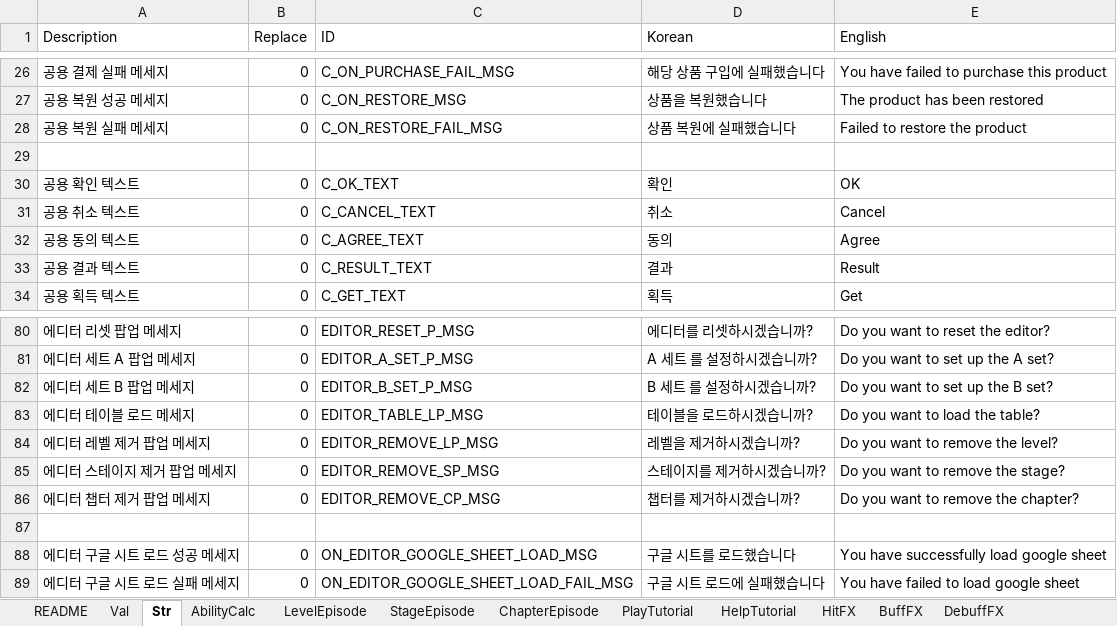
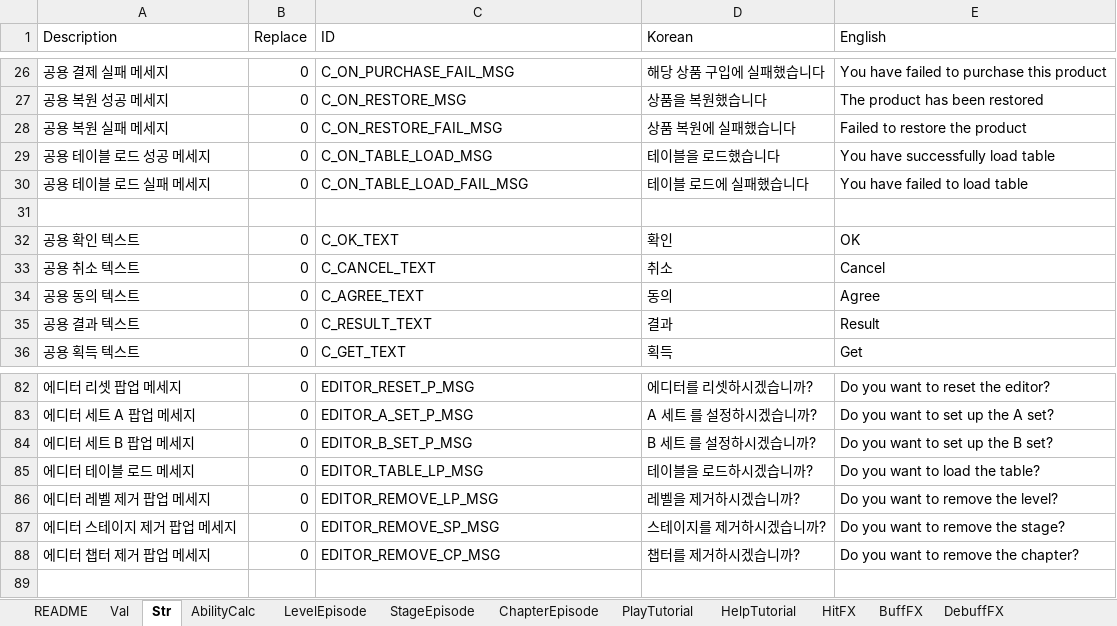
Before and after one commit to devmodle/0300000001.module_unitypackages, an Excel workbook: Templates/Tables/EtcInfo/G_EtcInfoTable.xlsx, sheet Str, drawn as a sheet; only a part is shown, gaps mark what is left out; values as stored, in another font and other column widths than the file's, no borders; charts and pictures not drawn; removed rows and columns are numbered as before the commit, all else as after; the diff names each change by its address in the sheet, - before the commit and + after, or states it on an @@ line.

```diff
--- a/Templates/Tables/EtcInfo/G_EtcInfoTable.xlsx (sheet Str)
+++ b/Templates/Tables/EtcInfo/G_EtcInfoTable.xlsx (sheet Str)
+row 29: 공용 테이블 로드 성공 메세지 | 0 | C_ON_TABLE_LOAD_MSG | 테이블을 로드했습니다 | You have successfully load table
+row 30: 공용 테이블 로드 실패 메세지 | 0 | C_ON_TABLE_LOAD_FAIL_MSG | 테이블 로드에 실패했습니다 | You have failed to load table
-row 87: (empty)
-row 88: 에디터 구글 시트 로드 성공 메세지 | 0 | ON_EDITOR_GOOGLE_SHEET_LOAD_MSG | 구글 시트를 로드했습니다 | You have successfully load google sheet
-row 89: 에디터 구글 시트 로드 실패 메세지 | 0 | ON_EDITOR_GOOGLE_SHEET_LOAD_FAIL_MSG | 구글 시트 로드에 실패했습니다 | You have failed to load google sheet
```
Also changed, not shown: Templates/Tables/VersionInfo/G_VerInfoTable.xlsx, 2 other files.
